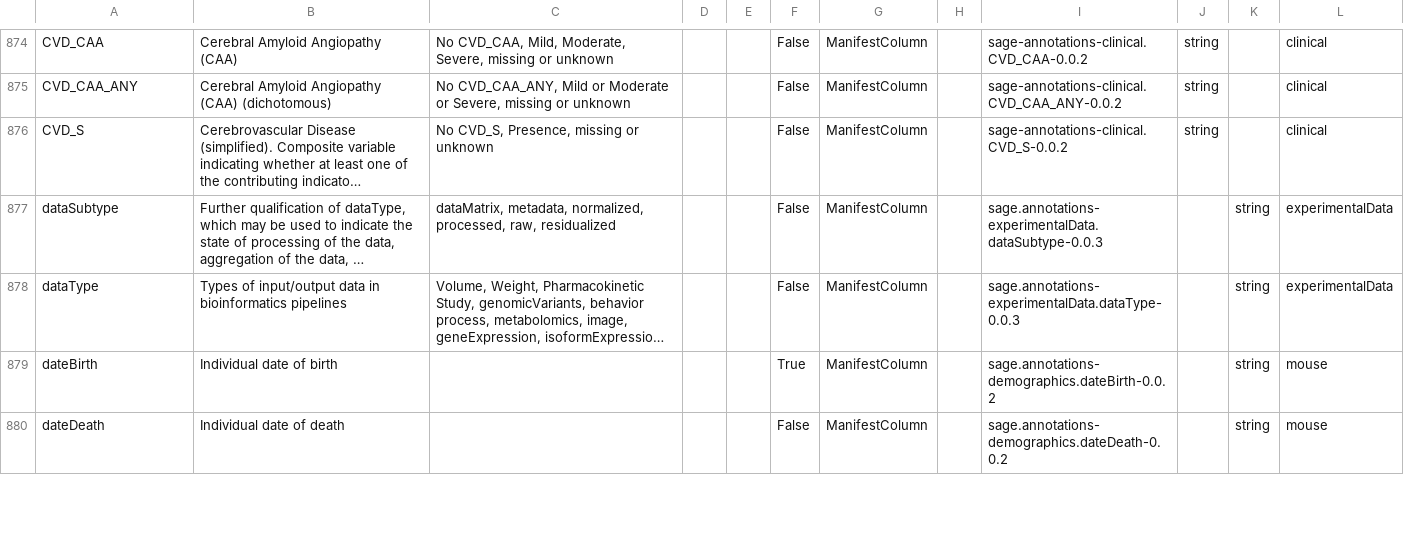
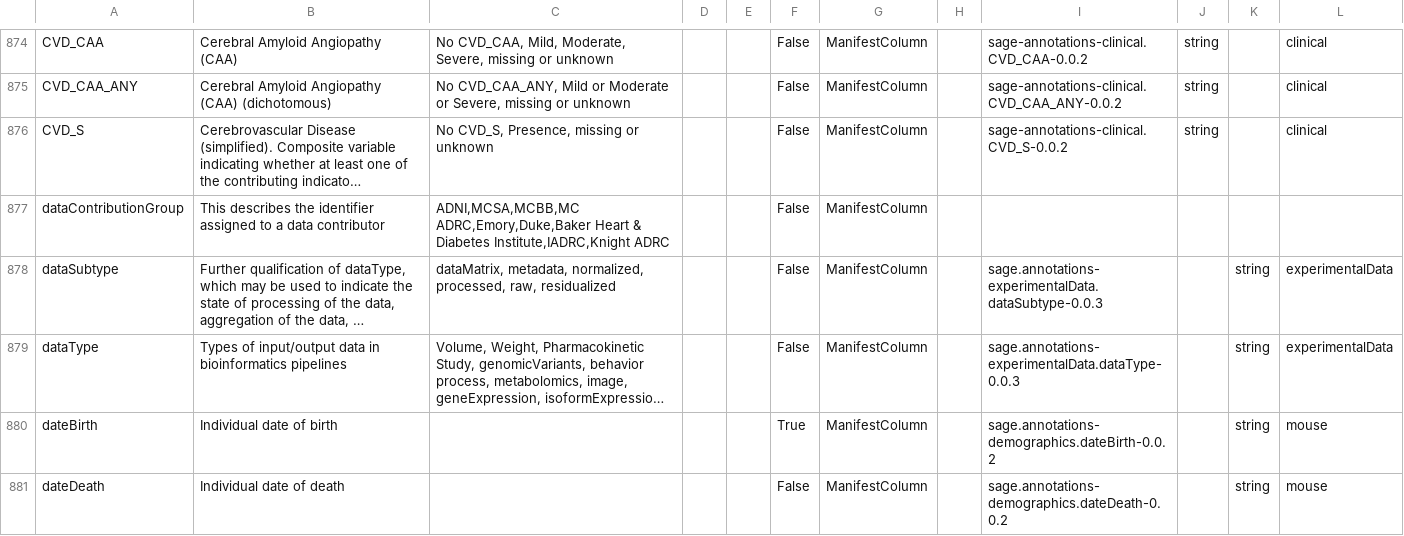
Before and after one commit to adknowledgeportal/data-models, a CSV file: AD.model.csv, drawn as a sheet; only a part is shown, gaps mark what is left out; long unchanged cells end in …; the diff covers the shown part only; the diff names each change by its address in the sheet, - before the commit and + after, or states it on an @@ line.

Commit message:
GitHub Action: assemble *.model.csv from modules directory

```diff
--- a/AD.model.csv
+++ b/AD.model.csv
+row 877: dataContributionGroup | This describes the identifier assigned to a data contributor | ADNI,MCSA,MCBB,MC ADRC,Emory,Duke,Baker Heart & Diabetes Institute,IADRC,Knight ADRC |  |  | False | ManifestColumn
```
Also changed, not shown: 4 edited cells elsewhere in this file.
